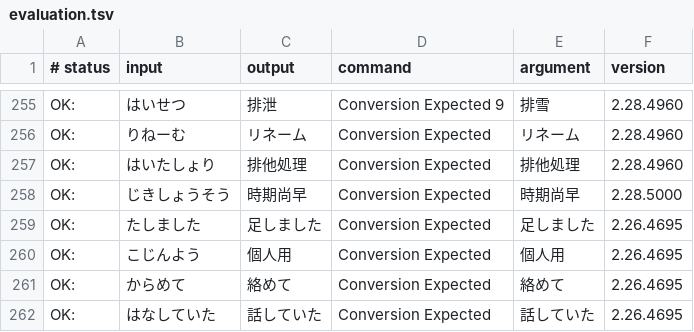
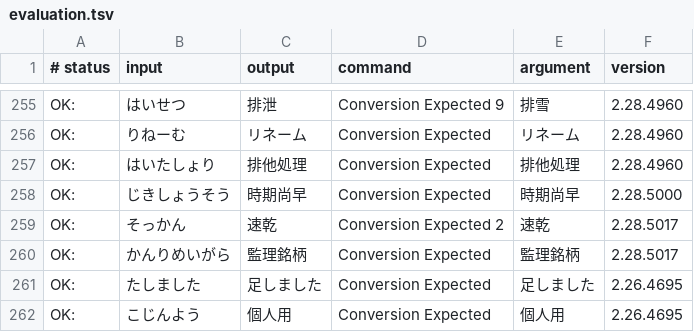
Before and after one commit to kimata1007/mozc-wai, a TSV file: src/data/dictionary_oss/evaluation.tsv, drawn as a sheet; only a part is shown, gaps mark what is left out; the shorter side is filled out with more unchanged rows; the diff names each change by its address in the sheet, - before the commit and + after, or states it on an @@ line.

```diff
--- a/src/data/dictionary_oss/evaluation.tsv
+++ b/src/data/dictionary_oss/evaluation.tsv
+row 259: OK: | そっかん | 速乾 | Conversion Expected 2 | 速乾 | 2.28.5017
+row 260: OK: | かんりめいがら | 監理銘柄 | Conversion Expected | 監理銘柄 | 2.28.5017
```
Also changed, not shown: src/data/oss/aux_dictionary.tsv, 1 other file.
